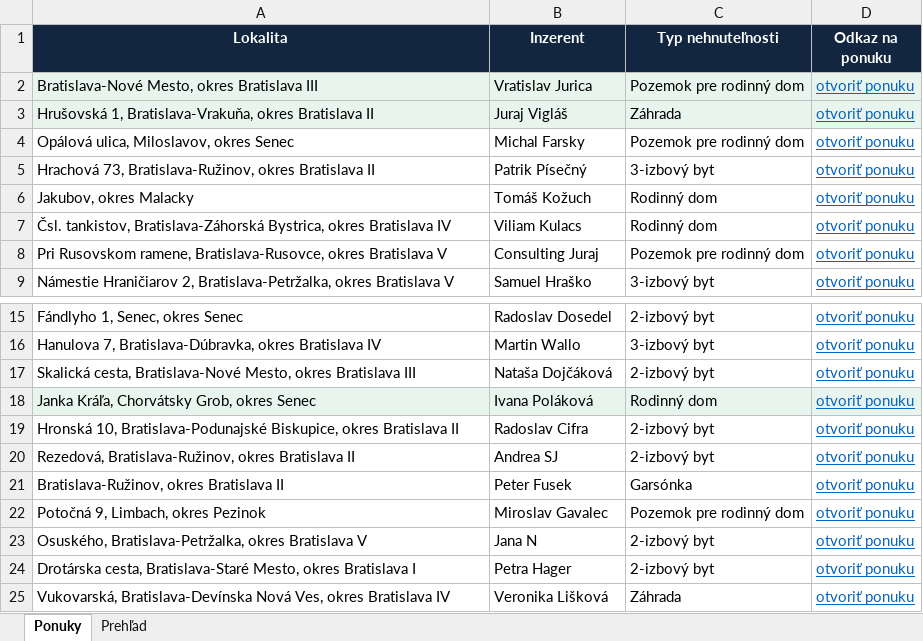
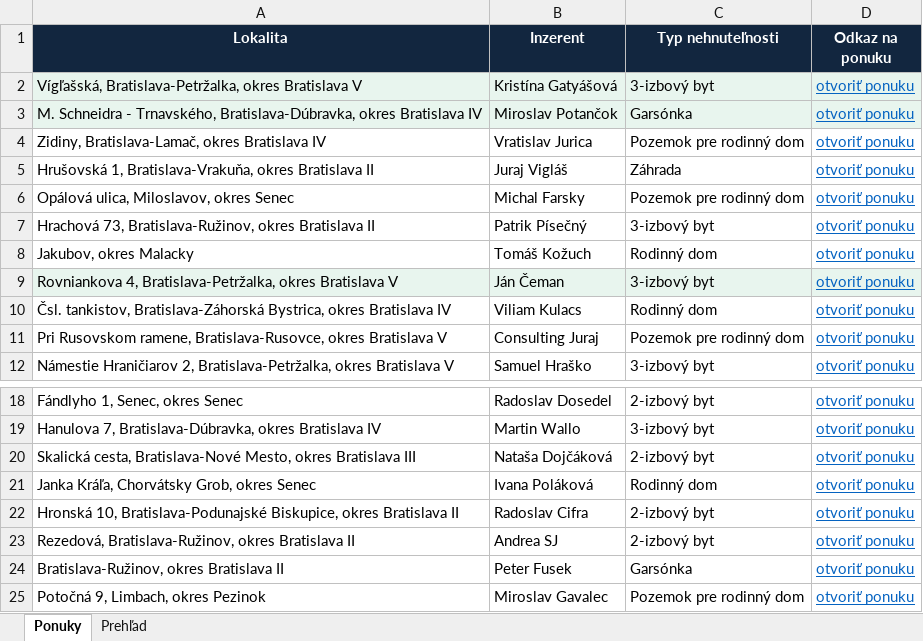
Before and after one commit to mrkubis-nest/nehnutelnosti-scraper, an Excel workbook: public/ponuky.xlsx, sheet Ponuky, drawn as a sheet; only a part is shown, gaps mark what is left out; the shorter side is filled out with more unchanged rows; values as stored, in another font and other column widths than the file's, no borders; addresses are those after the commit; the diff names each change by its address in the sheet, - before the commit and + after, or states it on an @@ line.

```diff
--- a/public/ponuky.xlsx (sheet Ponuky)
+++ b/public/ponuky.xlsx (sheet Ponuky)
+row 2: Vígľašská, Bratislava-Petržalka, okres Bratislava V | Kristína Gatyášová | 3-izbový byt | otvoriť ponuku
+row 3: M. Schneidra - Trnavského, Bratislava-Dúbravka, okres Bratislava IV | Miroslav Potančok | Garsónka | otvoriť ponuku
-A4 (Lokalita): Bratislava-Nové Mesto, okres Bratislava III
+A4 (Lokalita): Zidiny, Bratislava-Lamač, okres Bratislava IV
-A4:D5 fill: #E8F5EE
+A4:D5 fill: none
+row 9: Rovniankova 4, Bratislava-Petržalka, okres Bratislava V | Ján Čeman | 3-izbový byt | otvoriť ponuku
-A21:D21 fill: #E8F5EE
+A21:D21 fill: none
```
Also changed, not shown: sheet Prehľad, 2 other files.
